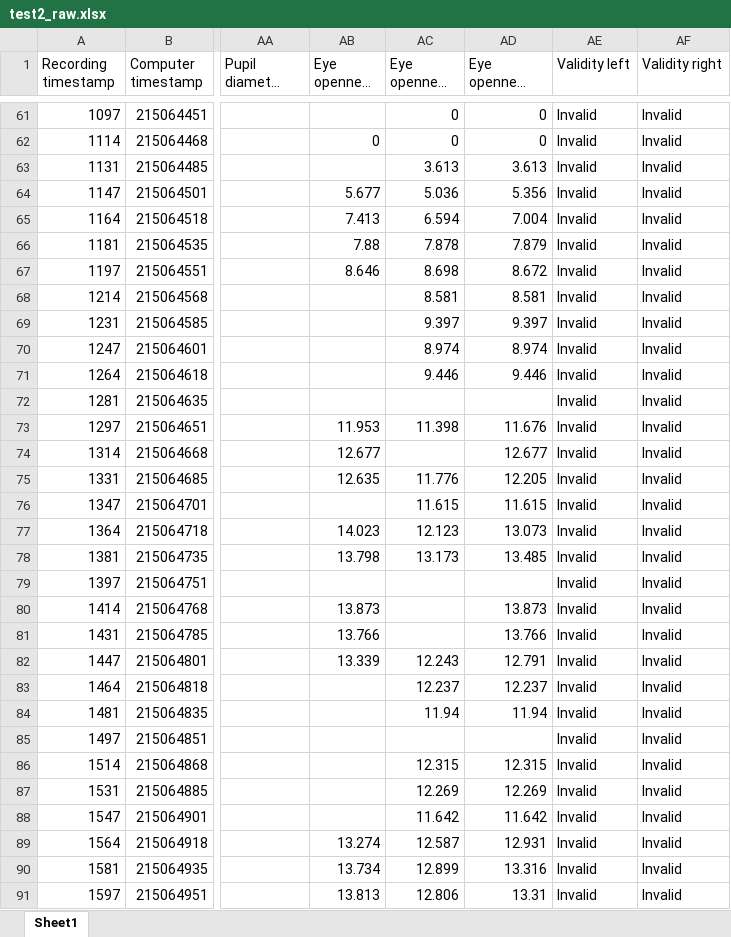
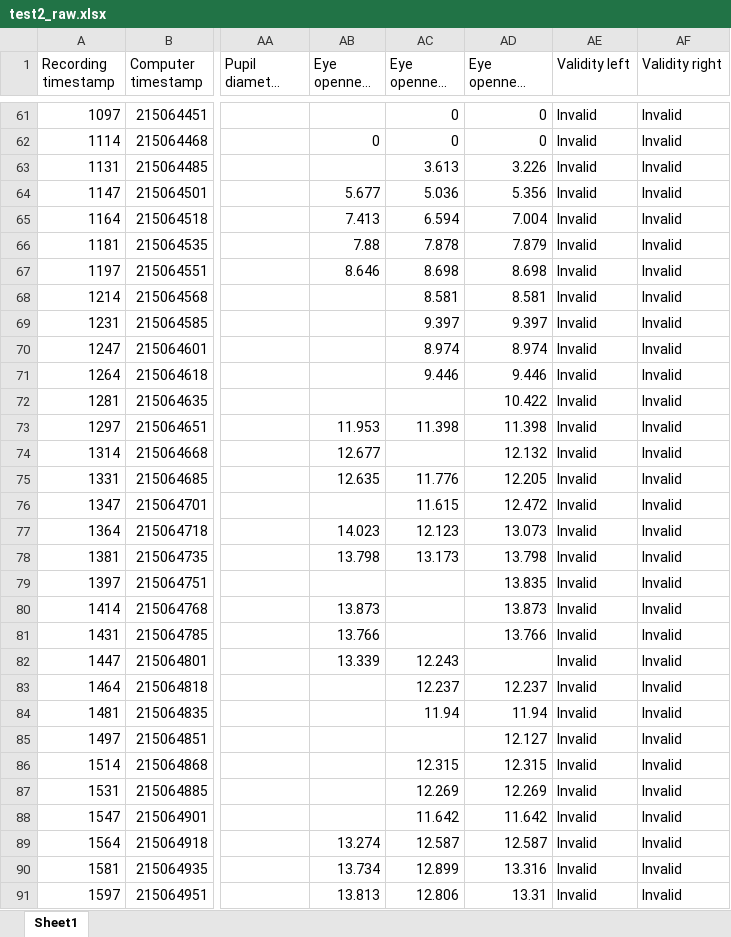
Before and after one commit to mmazzini01/tobiipy, an Excel workbook: csv results/test2_raw.xlsx, sheet Sheet1, drawn as a sheet; only a part is shown, gaps mark what is left out; long unchanged cells end in …; values as stored, in another font and other column widths than the file's, no borders; the diff covers the shown part only; the diff names each change by its address in the sheet, - before the commit and + after, or states it on an @@ line.

```diff
--- a/csv results/test2_raw.xlsx (sheet Sheet1)
+++ b/csv results/test2_raw.xlsx (sheet Sheet1)
-AD63 (Eye openness filtered): 3.613
+AD63 (Eye openness filtered): 3.226
-AD67 (Eye openness filtered): 8.672
+AD67 (Eye openness filtered): 8.698
-AD72 (Eye openness filtered): (empty)
+AD72 (Eye openness filtered): 10.422
-AD73 (Eye openness filtered): 11.676
+AD73 (Eye openness filtered): 11.398
-AD74 (Eye openness filtered): 12.677
+AD74 (Eye openness filtered): 12.132
-AD76 (Eye openness filtered): 11.615
+AD76 (Eye openness filtered): 12.472
-AD78 (Eye openness filtered): 13.485
+AD78 (Eye openness filtered): 13.798
-AD79 (Eye openness filtered): (empty)
+AD79 (Eye openness filtered): 13.835
-AD82 (Eye openness filtered): 12.791
+AD82 (Eye openness filtered): (empty)
-AD85 (Eye openness filtered): (empty)
+AD85 (Eye openness filtered): 12.127
-AD89 (Eye openness filtered): 12.931
+AD89 (Eye openness filtered): 12.587
```
Also changed, not shown: 9 edited cells elsewhere in this sheet, 28 other files.
